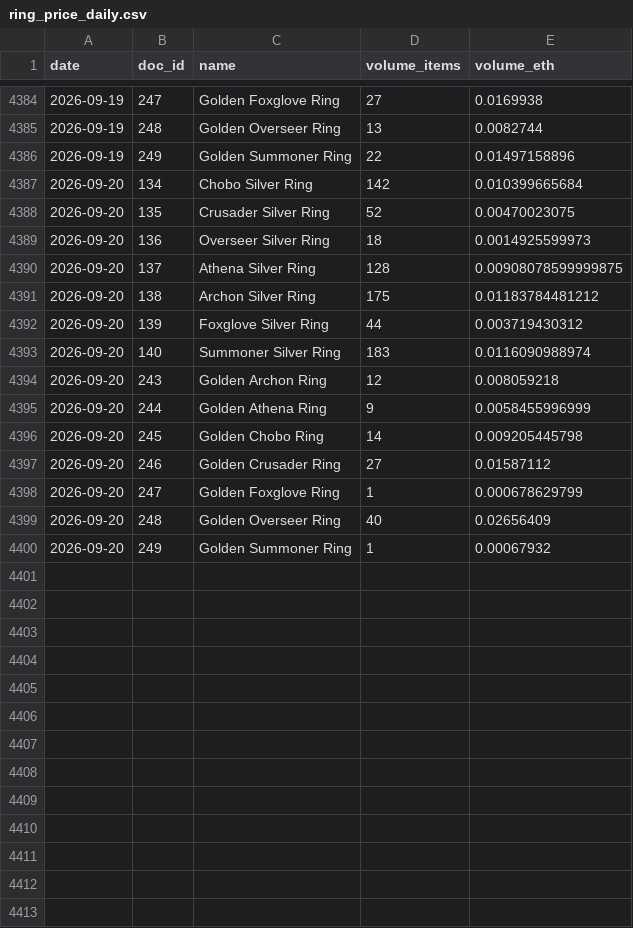
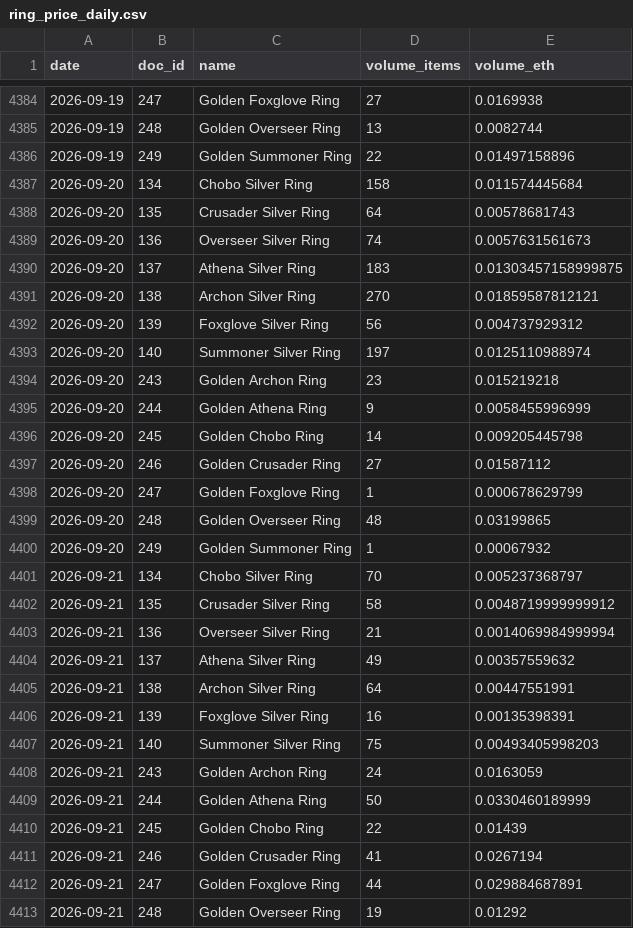
Before and after one commit to Cryptologist99/gigaverse-awakening-tracker, a CSV file: data/ring_price_daily.csv, drawn as a sheet; only a part is shown, gaps mark what is left out; the diff covers the shown part only.

```diff
--- a/data/ring_price_daily.csv
+++ b/data/ring_price_daily.csv
@@ -4386,10 +4386,10 @@ date,doc_id,name,volume_items,volume_eth
 2026-09-19,249,Golden Summoner Ring,22,0.01497158896
-2026-09-20,134,Chobo Silver Ring,142,0.010399665684
-2026-09-20,135,Crusader Silver Ring,52,0.00470023075
-2026-09-20,136,Overseer Silver Ring,18,0.0014925599973
-2026-09-20,137,Athena Silver Ring,128,0.00908078599999875
-2026-09-20,138,Archon Silver Ring,175,0.01183784481212
-2026-09-20,139,Foxglove Silver Ring,44,0.003719430312
-2026-09-20,140,Summoner Silver Ring,183,0.0116090988974
-2026-09-20,243,Golden Archon Ring,12,0.008059218
+2026-09-20,134,Chobo Silver Ring,158,0.011574445684
+2026-09-20,135,Crusader Silver Ring,64,0.00578681743
+2026-09-20,136,Overseer Silver Ring,74,0.0057631561673
+2026-09-20,137,Athena Silver Ring,183,0.01303457158999875
+2026-09-20,138,Archon Silver Ring,270,0.01859587812121
+2026-09-20,139,Foxglove Silver Ring,56,0.004737929312
+2026-09-20,140,Summoner Silver Ring,197,0.0125110988974
+2026-09-20,243,Golden Archon Ring,23,0.015219218
 2026-09-20,244,Golden Athena Ring,9,0.0058455996999
@@ -4398,3 +4398,16 @@ date,doc_id,name,volume_items,volume_eth
 2026-09-20,247,Golden Foxglove Ring,1,0.000678629799
-2026-09-20,248,Golden Overseer Ring,40,0.02656409
+2026-09-20,248,Golden Overseer Ring,48,0.03199865
 2026-09-20,249,Golden Summoner Ring,1,0.00067932
+2026-09-21,134,Chobo Silver Ring,70,0.005237368797
+2026-09-21,135,Crusader Silver Ring,58,0.0048719999999912
+2026-09-21,136,Overseer Silver Ring,21,0.0014069984999994
+2026-09-21,137,Athena Silver Ring,49,0.00357559632
+2026-09-21,138,Archon Silver Ring,64,0.00447551991
+2026-09-21,139,Foxglove Silver Ring,16,0.00135398391
+2026-09-21,140,Summoner Silver Ring,75,0.00493405998203
+2026-09-21,243,Golden Archon Ring,24,0.0163059
+2026-09-21,244,Golden Athena Ring,50,0.0330460189999
+2026-09-21,245,Golden Chobo Ring,22,0.01439
+2026-09-21,246,Golden Crusader Ring,41,0.0267194
+2026-09-21,247,Golden Foxglove Ring,44,0.029884687891
+2026-09-21,248,Golden Overseer Ring,19,0.01292
```
Also changed, not shown: 1 added row elsewhere in this file, data/eth_usd_daily.csv, data/ring_floor_history.csv, 4 other files.
